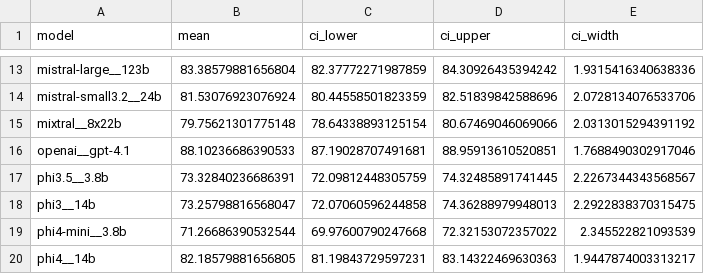
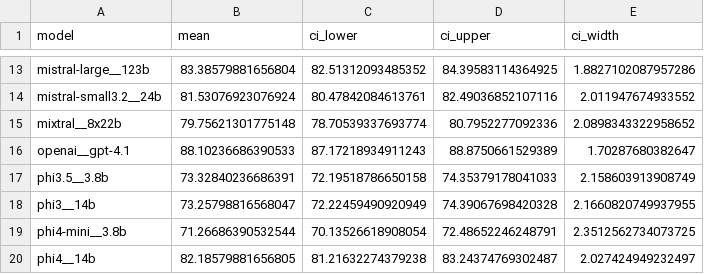
Before and after one commit to ryan-a-bell/dissertation, a CSV file: src/phase6_analysis/output_v2/table_osq_bootstrap_ci.csv, drawn as a sheet; only a part is shown, gaps mark what is left out; the diff covers the shown part only; the diff names each change by its address in the sheet, - before the commit and + after, or states it on an @@ line.

```diff
--- a/src/phase6_analysis/output_v2/table_osq_bootstrap_ci.csv
+++ b/src/phase6_analysis/output_v2/table_osq_bootstrap_ci.csv
-C13 (ci_lower): 82.37772271987859
+C13 (ci_lower): 82.51312093485352
-D13 (ci_upper): 84.30926435394242
+D13 (ci_upper): 84.39583114364925
-E13 (ci_width): 1.9315416340638336
+E13 (ci_width): 1.8827102087957286
-C14 (ci_lower): 80.44558501823359
+C14 (ci_lower): 80.47842084613761
-D14 (ci_upper): 82.51839842588696
+D14 (ci_upper): 82.49036852107116
-E14 (ci_width): 2.0728134076533706
+E14 (ci_width): 2.011947674933552
-C15 (ci_lower): 78.64338893125154
+C15 (ci_lower): 78.70539337693774
-D15 (ci_upper): 80.67469046069066
+D15 (ci_upper): 80.7952277092336
-E15 (ci_width): 2.0313015294391192
+E15 (ci_width): 2.0898343322958652
-C16 (ci_lower): 87.19028707491681
+C16 (ci_lower): 87.17218934911243
-D16 (ci_upper): 88.95913610520851
+D16 (ci_upper): 88.8750661529389
-E16 (ci_width): 1.7688490302917046
+E16 (ci_width): 1.70287680382647
-C17 (ci_lower): 72.09812448305759
+C17 (ci_lower): 72.19518786650158
-D17 (ci_upper): 74.32485891741445
+D17 (ci_upper): 74.35379178041033
-E17 (ci_width): 2.2267344343568567
+E17 (ci_width): 2.158603913908749
-C18 (ci_lower): 72.07060596244858
+C18 (ci_lower): 72.22459490920949
-D18 (ci_upper): 74.36288979948013
+D18 (ci_upper): 74.39067698420328
-E18 (ci_width): 2.2922838370315475
+E18 (ci_width): 2.1660820749937955
-C19 (ci_lower): 69.97600790247668
+C19 (ci_lower): 70.13526618908054
-D19 (ci_upper): 72.32153072357022
+D19 (ci_upper): 72.48652246248791
-E19 (ci_width): 2.345522821093539
+E19 (ci_width): 2.3512562734073725
-C20 (ci_lower): 81.19843729597231
+C20 (ci_lower): 81.21632274379238
-D20 (ci_upper): 83.14322469630363
+D20 (ci_upper): 83.24374769302487
-E20 (ci_width): 1.9447874003313217
+E20 (ci_width): 2.027424949232497
```
Also changed, not shown: 30 edited cells elsewhere in this file, src/phase6_analysis/output_v2/table_chi_square_position_bias.csv, src/phase6_analysis/output_v2/table_friedman_position_bias.csv, 19 other files.
